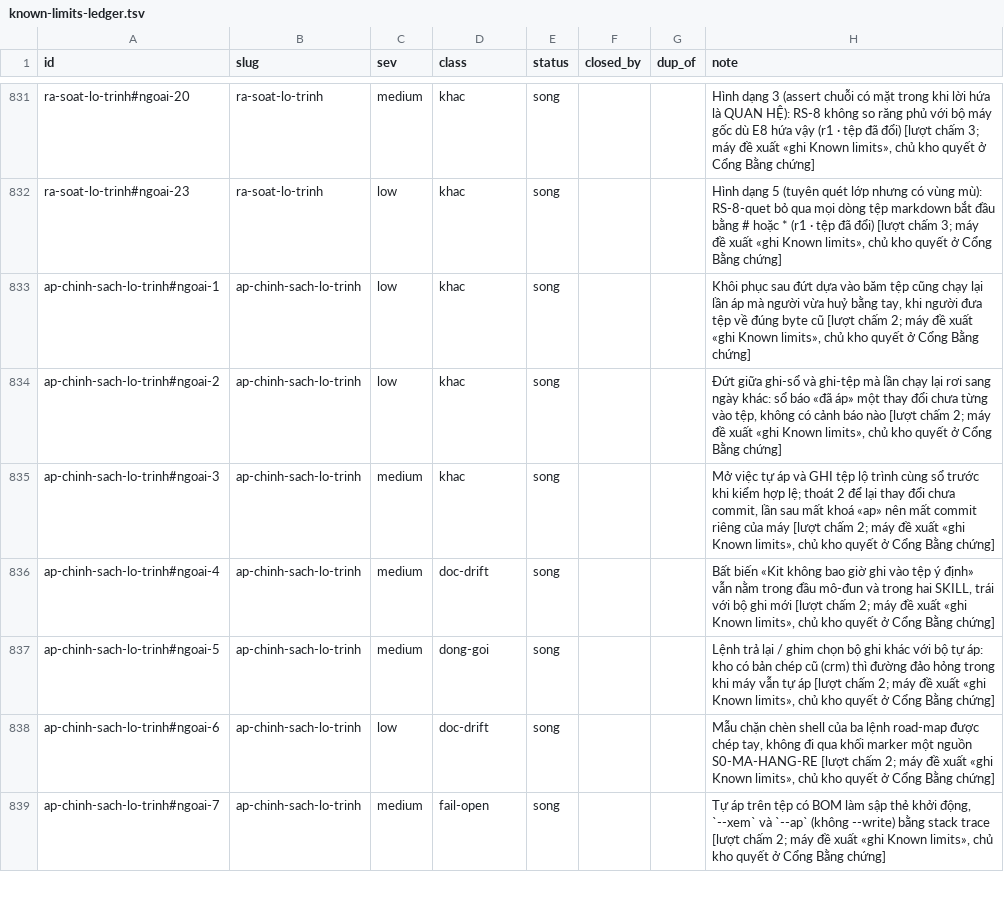
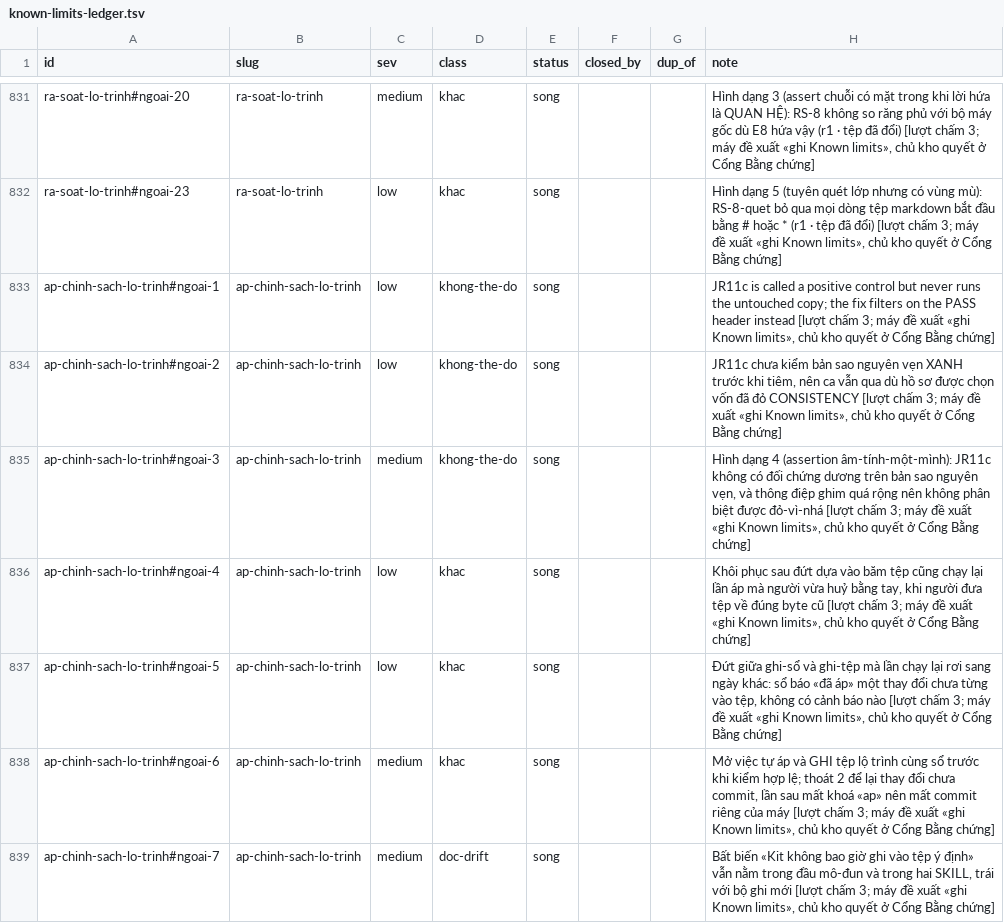
Before and after one commit to phanlemanh/acceptance-gate-kit, a TSV file: docs/research/known-limits-ledger.tsv, drawn as a sheet; only a part is shown, gaps mark what is left out; the diff covers the shown part only.

```diff
--- a/docs/research/known-limits-ledger.tsv
+++ b/docs/research/known-limits-ledger.tsv
@@ -832,8 +832,8 @@ ra-soat-lo-trinh#ngoai-20	ra-soat-lo-trinh	medium	khac	song			Hình dạng 3 (as
 ra-soat-lo-trinh#ngoai-23	ra-soat-lo-trinh	low	khac	song			Hình dạng 5 (tuyên quét lớp nhưng có vùng mù): RS-8-quet bỏ qua mọi dòng tệp markdown bắt đầu bằng # hoặc * (r1 · tệp đã đổi) [lượt chấm 3; máy đề xuất «ghi Known limits», chủ kho quyết ở Cổng Bằng chứng]
-ap-chinh-sach-lo-trinh#ngoai-1	ap-chinh-sach-lo-trinh	low	khac	song			Khôi phục sau đứt dựa vào băm tệp cũng chạy lại lần áp mà người vừa huỷ bằng tay, khi người đưa tệp về đúng byte cũ [lượt chấm 2; máy đề xuất «ghi Known limits», chủ kho quyết ở Cổng Bằng chứng]
-ap-chinh-sach-lo-trinh#ngoai-2	ap-chinh-sach-lo-trinh	low	khac	song			Đứt giữa ghi-sổ và ghi-tệp mà lần chạy lại rơi sang ngày khác: sổ báo «đã áp» một thay đổi chưa từng vào tệp, không có cảnh báo nào [lượt chấm 2; máy đề xuất «ghi Known limits», chủ kho quyết ở Cổng Bằng chứng]
-ap-chinh-sach-lo-trinh#ngoai-3	ap-chinh-sach-lo-trinh	medium	khac	song			Mở việc tự áp và GHI tệp lộ trình cùng sổ trước khi kiểm hợp lệ; thoát 2 để lại thay đổi chưa commit, lần sau mất khoá «ap» nên mất commit riêng của máy [lượt chấm 2; máy đề xuất «ghi Known limits», chủ kho quyết ở Cổng Bằng chứng]
-ap-chinh-sach-lo-trinh#ngoai-4	ap-chinh-sach-lo-trinh	medium	doc-drift	song			Bất biến «Kit không bao giờ ghi vào tệp ý định» vẫn nằm trong đầu mô-đun và trong hai SKILL, trái với bộ ghi mới [lượt chấm 2; máy đề xuất «ghi Known limits», chủ kho quyết ở Cổng Bằng chứng]
-ap-chinh-sach-lo-trinh#ngoai-5	ap-chinh-sach-lo-trinh	medium	dong-goi	song			Lệnh trả lại / ghim chọn bộ ghi khác với bộ tự áp: kho có bản chép cũ (crm) thì đường đảo hỏng trong khi máy vẫn tự áp [lượt chấm 2; máy đề xuất «ghi Known limits», chủ kho quyết ở Cổng Bằng chứng]
-ap-chinh-sach-lo-trinh#ngoai-6	ap-chinh-sach-lo-trinh	low	doc-drift	song			Mẫu chặn chèn shell của ba lệnh road-map được chép tay, không đi qua khối marker một nguồn S0-MA-HANG-RE [lượt chấm 2; máy đề xuất «ghi Known limits», chủ kho quyết ở Cổng Bằng chứng]
-ap-chinh-sach-lo-trinh#ngoai-7	ap-chinh-sach-lo-trinh	medium	fail-open	song			Tự áp trên tệp có BOM làm sập thẻ khởi động, `--xem` và `--ap` (không --write) bằng stack trace [lượt chấm 2; máy đề xuất «ghi Known limits», chủ kho quyết ở Cổng Bằng chứng]
+ap-chinh-sach-lo-trinh#ngoai-1	ap-chinh-sach-lo-trinh	low	khong-the-do	song			JR11c is called a positive control but never runs the untouched copy; the fix filters on the PASS header instead [lượt chấm 3; máy đề xuất «ghi Known limits», chủ kho quyết ở Cổng Bằng chứng]
+ap-chinh-sach-lo-trinh#ngoai-2	ap-chinh-sach-lo-trinh	low	khong-the-do	song			JR11c chưa kiểm bản sao nguyên vẹn XANH trước khi tiêm, nên ca vẫn qua dù hồ sơ được chọn vốn đã đỏ CONSISTENCY [lượt chấm 3; máy đề xuất «ghi Known limits», chủ kho quyết ở Cổng Bằng chứng]
+ap-chinh-sach-lo-trinh#ngoai-3	ap-chinh-sach-lo-trinh	medium	khong-the-do	song			Hình dạng 4 (assertion âm-tính-một-mình): JR11c không có đối chứng dương trên bản sao nguyên vẹn, và thông điệp ghim quá rộng nên không phân biệt được đỏ-vì-nhá [lượt chấm 3; máy đề xuất «ghi Known limits», chủ kho quyết ở Cổng Bằng chứng]
+ap-chinh-sach-lo-trinh#ngoai-4	ap-chinh-sach-lo-trinh	low	khac	song			Khôi phục sau đứt dựa vào băm tệp cũng chạy lại lần áp mà người vừa huỷ bằng tay, khi người đưa tệp về đúng byte cũ [lượt chấm 3; máy đề xuất «ghi Known limits», chủ kho quyết ở Cổng Bằng chứng]
+ap-chinh-sach-lo-trinh#ngoai-5	ap-chinh-sach-lo-trinh	low	khac	song			Đứt giữa ghi-sổ và ghi-tệp mà lần chạy lại rơi sang ngày khác: sổ báo «đã áp» một thay đổi chưa từng vào tệp, không có cảnh báo nào [lượt chấm 3; máy đề xuất «ghi Known limits», chủ kho quyết ở Cổng Bằng chứng]
+ap-chinh-sach-lo-trinh#ngoai-6	ap-chinh-sach-lo-trinh	medium	khac	song			Mở việc tự áp và GHI tệp lộ trình cùng sổ trước khi kiểm hợp lệ; thoát 2 để lại thay đổi chưa commit, lần sau mất khoá «ap» nên mất commit riêng của máy [lượt chấm 3; máy đề xuất «ghi Known limits», chủ kho quyết ở Cổng Bằng chứng]
+ap-chinh-sach-lo-trinh#ngoai-7	ap-chinh-sach-lo-trinh	medium	doc-drift	song			Bất biến «Kit không bao giờ ghi vào tệp ý định» vẫn nằm trong đầu mô-đun và trong hai SKILL, trái với bộ ghi mới [lượt chấm 3; máy đề xuất «ghi Known limits», chủ kho quyết ở Cổng Bằng chứng]
```
Also changed, not shown: 3 added rows and 6 edited cells elsewhere in this file, 6 other files.
